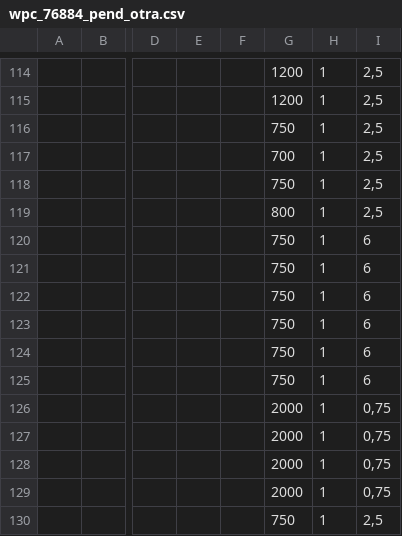
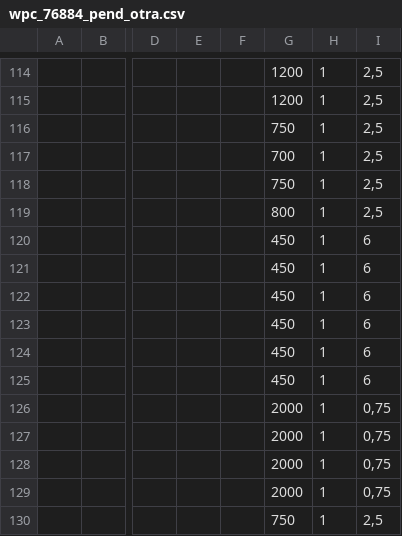
Before and after one commit to felipemd33/planocables, a CSV file: pruebas/bases/wpc/wpc_76884_pend_otra.csv, drawn as a sheet; only a part is shown, gaps mark what is left out; the diff names each change by its address in the sheet, - before the commit and + after, or states it on an @@ line.

```diff
--- a/pruebas/bases/wpc/wpc_76884_pend_otra.csv
+++ b/pruebas/bases/wpc/wpc_76884_pend_otra.csv
-G120:G125: 750
+G120:G125: 450
```
Also changed, not shown: 34 other files.
